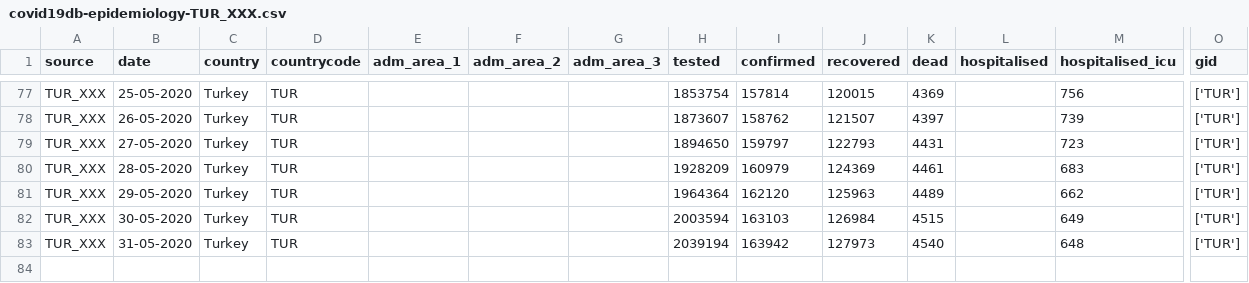
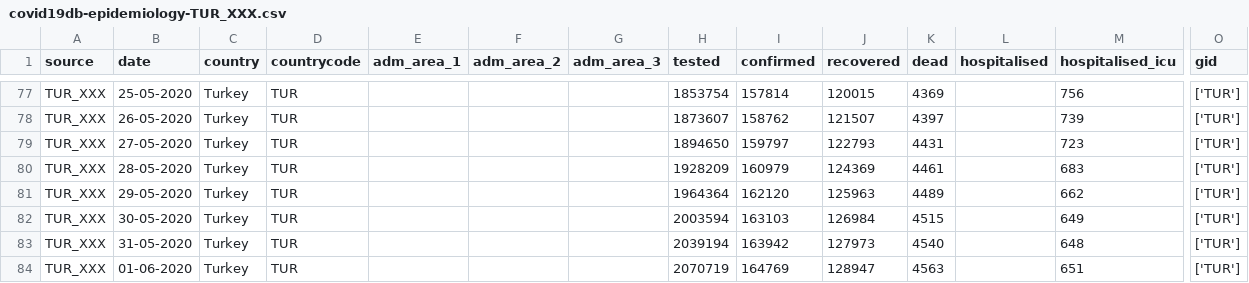
Before and after one commit to covid19db/data-archive, a CSV file: data-epidemiology/covid19db-epidemiology-TUR_XXX.csv, drawn as a sheet; only a part is shown, gaps mark what is left out; rows hold the shown columns only; the diff names each change by its address in the sheet, - before the commit and + after, or states it on an @@ line.

```diff
--- a/data-epidemiology/covid19db-epidemiology-TUR_XXX.csv
+++ b/data-epidemiology/covid19db-epidemiology-TUR_XXX.csv
+row 84: TUR_XXX | 01-06-2020 | Turkey | TUR |  |  |  | 2070719 | 164769 | 128947 | 4563 |  | 651 | ['TUR']
```
Also changed, not shown: data-epidemiology/covid19db-epidemiology-CHE_OPGOV.csv, data-epidemiology/covid19db-epidemiology-NGA_CDC.csv, 5 other files.
